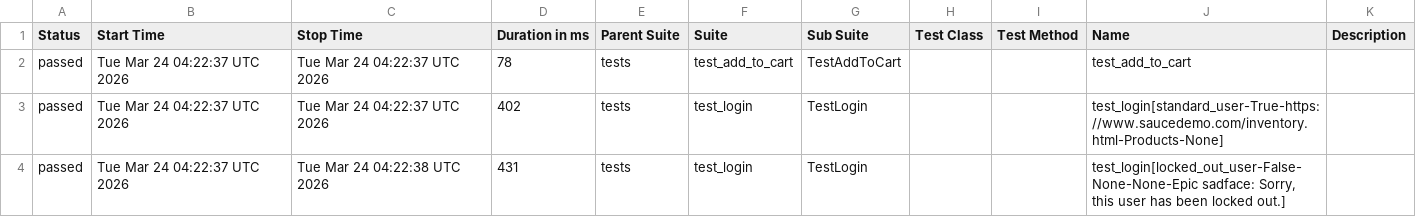
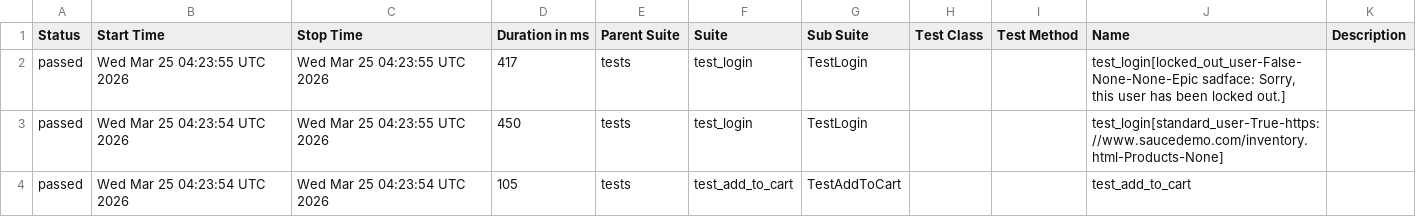
Before and after one commit to mykhailohavryliv/swaglabs-automation, a CSV file: data/suites.csv, drawn as a sheet.

```diff
--- a/data/suites.csv
+++ b/data/suites.csv
@@ -1,4 +1,4 @@
 "Status","Start Time","Stop Time","Duration in ms","Parent Suite","Suite","Sub Suite","Test Class","Test Method","Name","Description"
-"passed","Tue Mar 24 04:22:37 UTC 2026","Tue Mar 24 04:22:37 UTC 2026","78","tests","test_add_to_cart","TestAddToCart","","","test_add_to_cart",""
-"passed","Tue Mar 24 04:22:37 UTC 2026","Tue Mar 24 04:22:37 UTC 2026","402","tests","test_login","TestLogin","","","test_login[standard_user-True-https://www.saucedemo.com/inventory.html-Products-None]",""
-"passed","Tue Mar 24 04:22:37 UTC 2026","Tue Mar 24 04:22:38 UTC 2026","431","tests","test_login","TestLogin","","","test_login[locked_out_user-False-None-None-Epic sadface: Sorry, this user has been locked out.]",""
+"passed","Wed Mar 25 04:23:55 UTC 2026","Wed Mar 25 04:23:55 UTC 2026","417","tests","test_login","TestLogin","","","test_login[locked_out_user-False-None-None-Epic sadface: Sorry, this user has been locked out.]",""
+"passed","Wed Mar 25 04:23:54 UTC 2026","Wed Mar 25 04:23:55 UTC 2026","450","tests","test_login","TestLogin","","","test_login[standard_user-True-https://www.saucedemo.com/inventory.html-Products-None]",""
+"passed","Wed Mar 25 04:23:54 UTC 2026","Wed Mar 25 04:23:54 UTC 2026","105","tests","test_add_to_cart","TestAddToCart","","","test_add_to_cart",""
```
Also changed, not shown: 24 other files.
